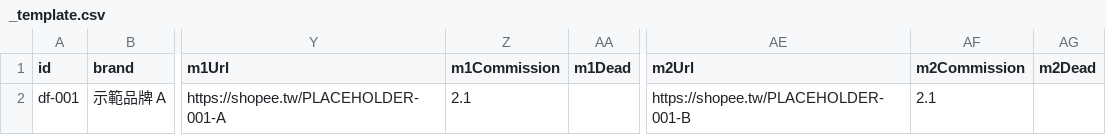
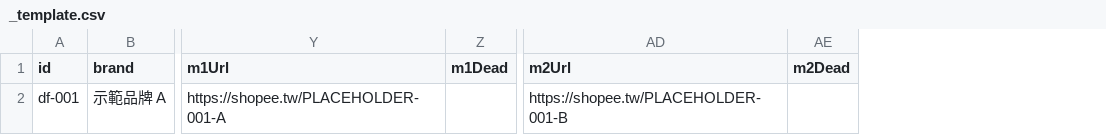
Before and after one commit to Tim-xuan-you/zone27-web, a CSV file: data/_template.csv, drawn as a sheet; only a part is shown, gaps mark what is left out; the diff names each change by its address in the sheet, - before the commit and + after, or states it on an @@ line.

```diff
--- a/data/_template.csv
+++ b/data/_template.csv
-column Z (m1Commission), row 2: 2.1
-column AF (m2Commission), row 2: 2.1
```
Also changed, not shown: data/dog-food-batch2.csv, data/dog-food.csv, 7 other files.
